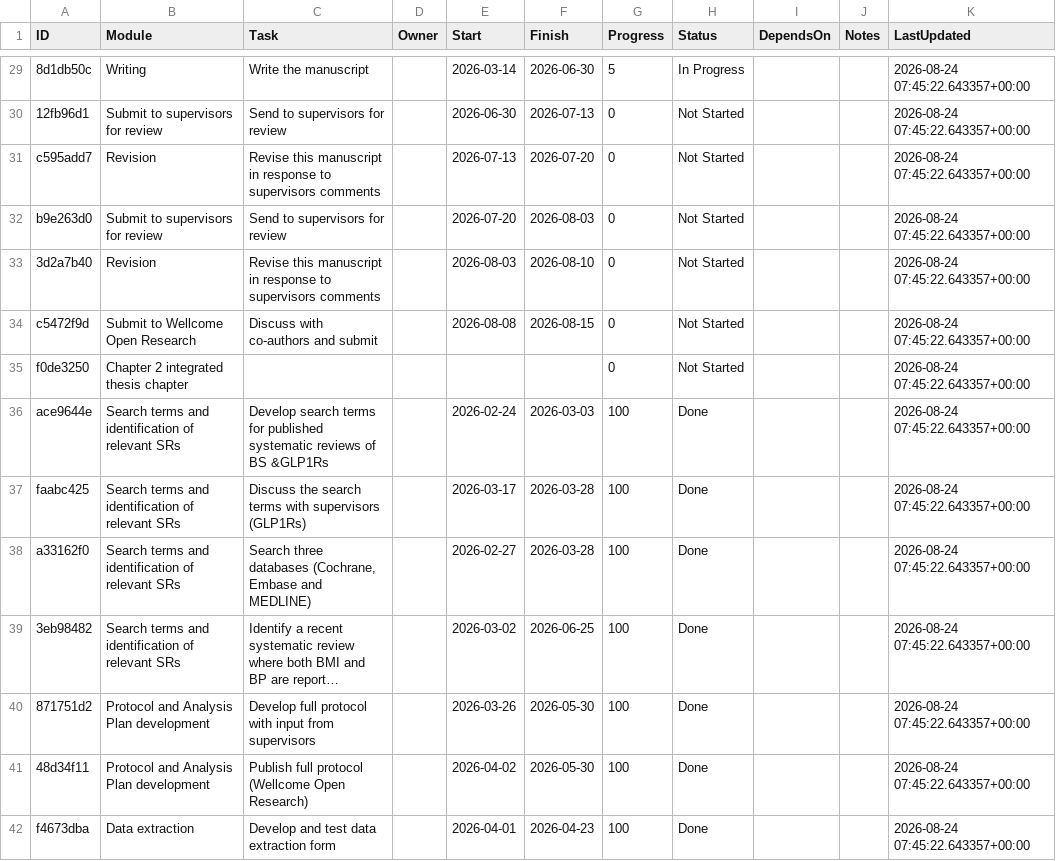
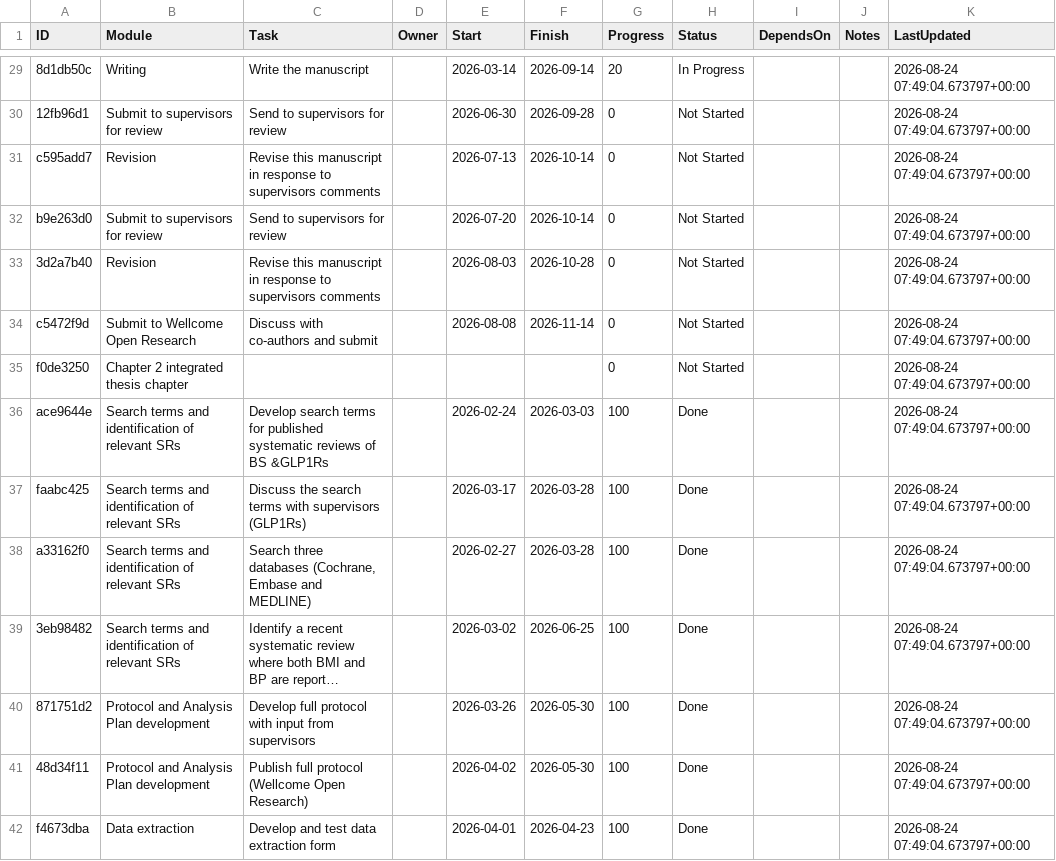
Before and after one commit to winfrednyoroka/project_tracker, a CSV file: data/tasks.csv, drawn as a sheet; only a part is shown, gaps mark what is left out; long unchanged cells end in …; the diff covers the shown part only; the diff names each change by its address in the sheet, - before the commit and + after, or states it on an @@ line.

```diff
--- a/data/tasks.csv
+++ b/data/tasks.csv
-F29 (Finish): 2026-06-30
+F29 (Finish): 2026-09-14
-G29 (Progress): 5
+G29 (Progress): 20
-K29:K42 (LastUpdated): 2026-08-24 07:45:22.643357+00:00
+K29:K42 (LastUpdated): 2026-08-24 07:49:04.673797+00:00
-F30 (Finish): 2026-07-13
+F30 (Finish): 2026-09-28
-F31 (Finish): 2026-07-20
+F31 (Finish): 2026-10-14
-F32 (Finish): 2026-08-03
+F32 (Finish): 2026-10-14
-F33 (Finish): 2026-08-10
+F33 (Finish): 2026-10-28
-F34 (Finish): 2026-08-15
+F34 (Finish): 2026-11-14
```
Also changed, not shown: 80 edited cells elsewhere in this file.
